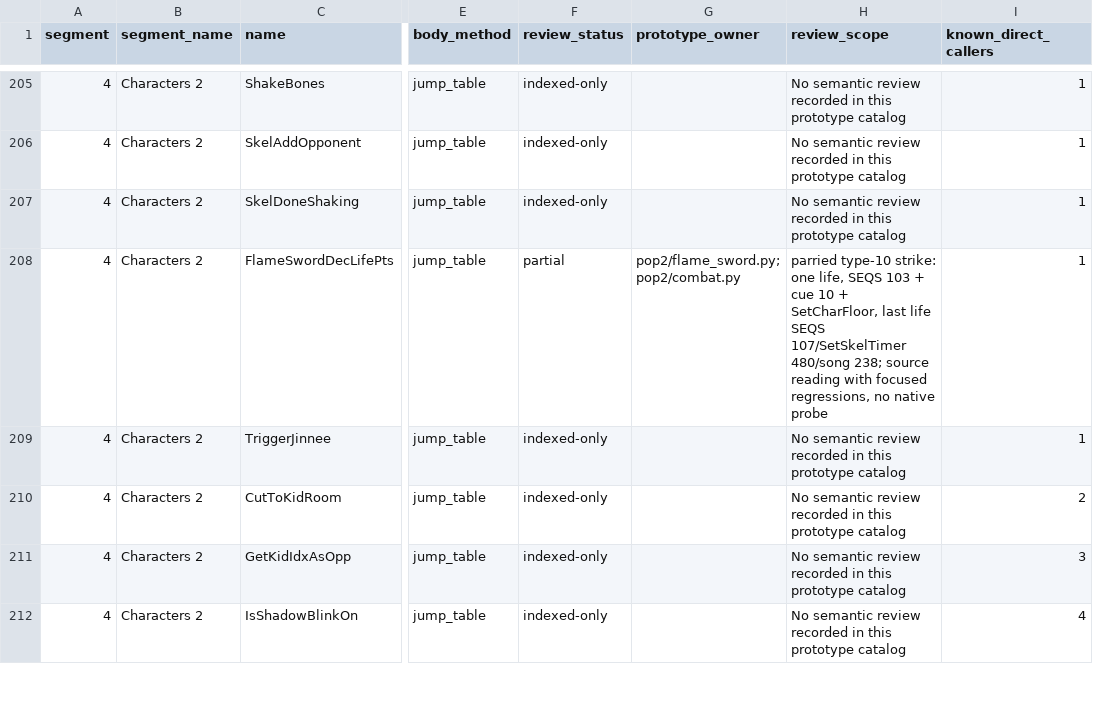
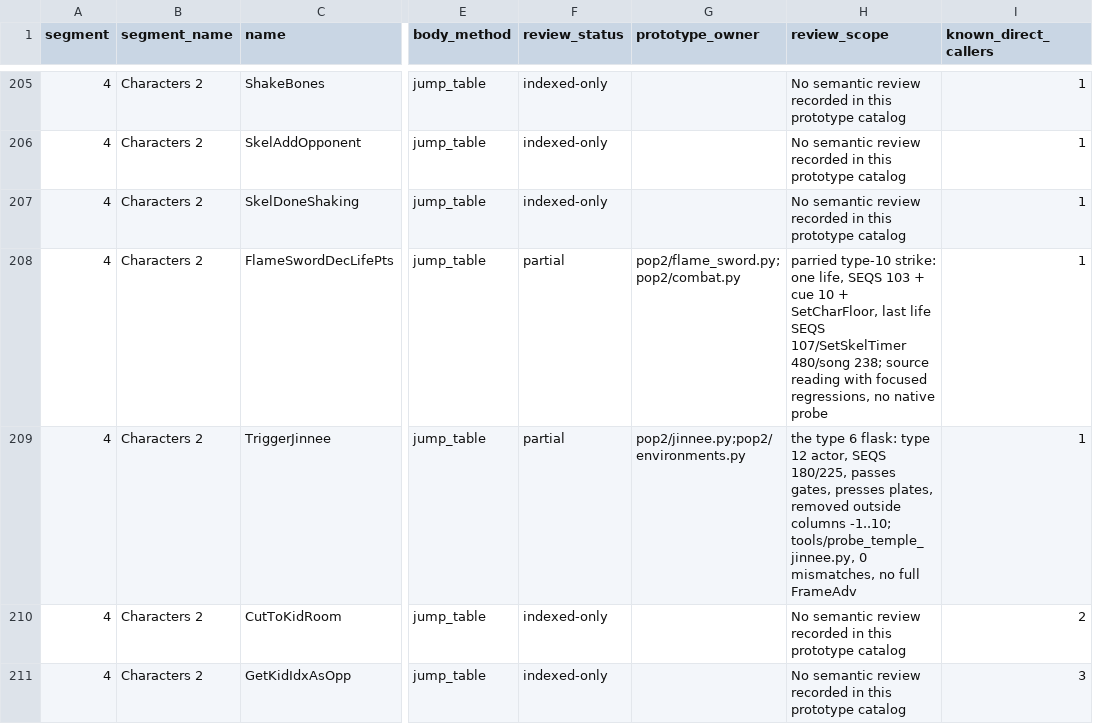
Before and after one commit to Pessegos/prince-of-persia-2-macintosh-native, a CSV file: docs/RECOVERY_CATALOG.csv, drawn as a sheet; only a part is shown, gaps mark what is left out; the shorter side is filled out with more unchanged rows; the diff names each change by its address in the sheet, - before the commit and + after, or states it on an @@ line.

Commit message:
Document the genie and probe TriggerJinnee, CheckPress and the removal

```diff
--- a/docs/RECOVERY_CATALOG.csv
+++ b/docs/RECOVERY_CATALOG.csv
-F209 (review_status): indexed-only
+F209 (review_status): partial
-G209 (prototype_owner): (empty)
+G209 (prototype_owner): pop2/jinnee.py;pop2/environments.py
-H209 (review_scope): No semantic review recorded in this prototype catalog
+H209 (review_scope): the type 6 flask: type 12 actor, SEQS 180/225, passes gates, presses plates, removed outside columns -1..10; tools/probe_temple_jinnee.py, 0 mismatches, no full FrameAdv
```
Also changed, not shown: 4 other files.
